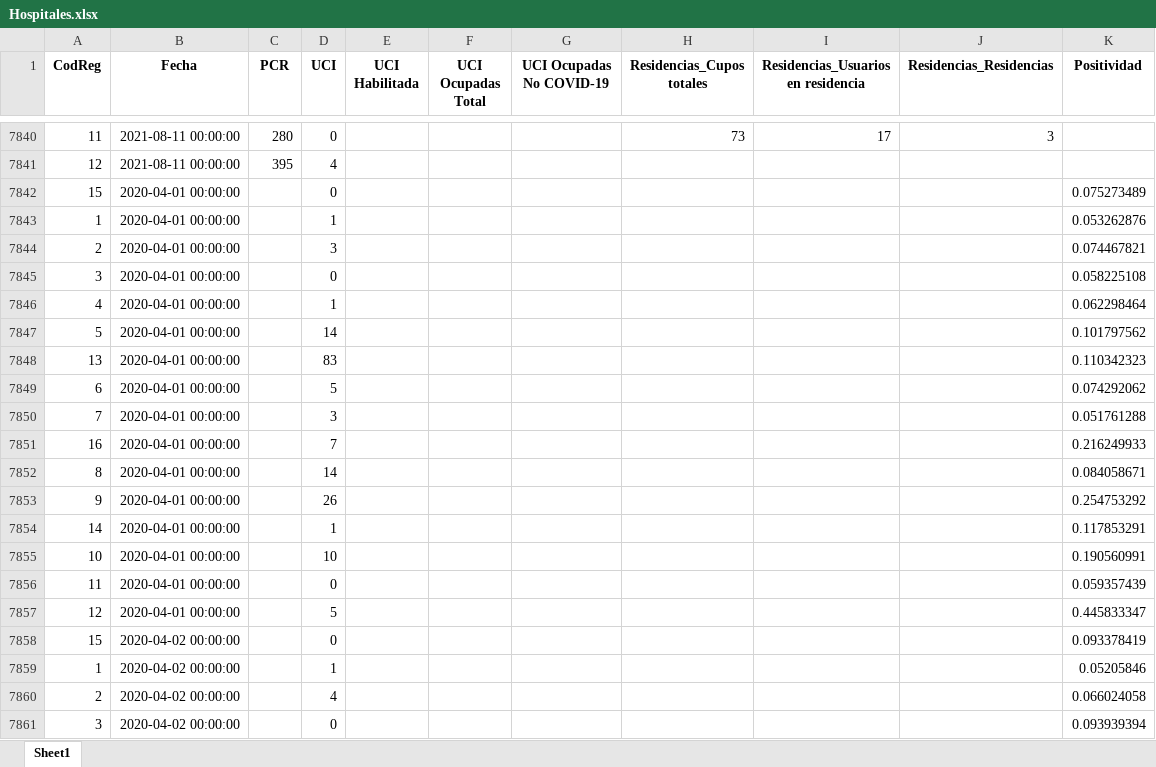
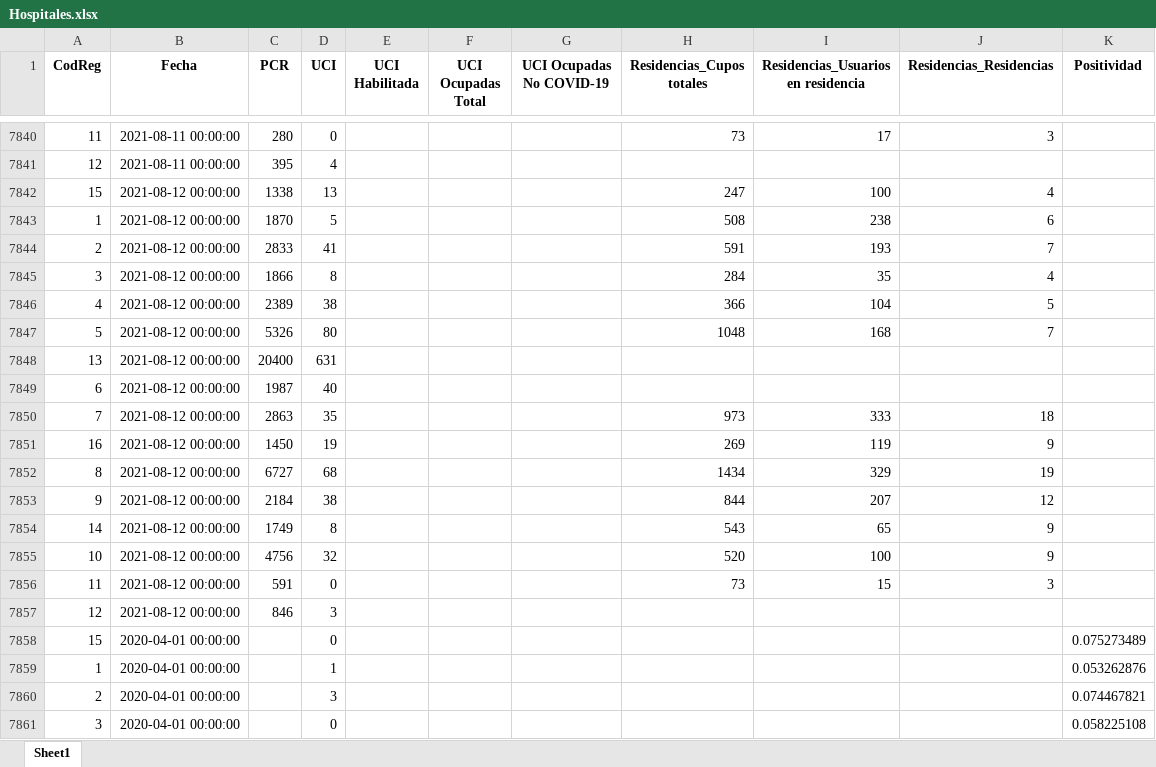
Before and after one commit to Sud-Austral/COVID_CL, an Excel workbook: Hospitales/Hospitales.xlsx, sheet Sheet1, drawn as a sheet; only a part is shown, gaps mark what is left out; the shorter side is filled out with more unchanged rows; values as stored, in another font and other column widths than the file's, no borders; the diff covers the shown part only; the diff names each change by its address in the sheet, - before the commit and + after, or states it on an @@ line.

```diff
--- a/Hospitales/Hospitales.xlsx (sheet Sheet1)
+++ b/Hospitales/Hospitales.xlsx (sheet Sheet1)
+row 7842: 15 | 2021-08-12 00:00:00 | 1338 | 13 |  |  |  | 247 | 100 | 4
+row 7843: 1 | 2021-08-12 00:00:00 | 1870 | 5 |  |  |  | 508 | 238 | 6
+row 7844: 2 | 2021-08-12 00:00:00 | 2833 | 41 |  |  |  | 591 | 193 | 7
+row 7845: 3 | 2021-08-12 00:00:00 | 1866 | 8 |  |  |  | 284 | 35 | 4
+row 7846: 4 | 2021-08-12 00:00:00 | 2389 | 38 |  |  |  | 366 | 104 | 5
+row 7847: 5 | 2021-08-12 00:00:00 | 5326 | 80 |  |  |  | 1048 | 168 | 7
+row 7848: 13 | 2021-08-12 00:00:00 | 20400 | 631
+row 7849: 6 | 2021-08-12 00:00:00 | 1987 | 40
+row 7850: 7 | 2021-08-12 00:00:00 | 2863 | 35 |  |  |  | 973 | 333 | 18
+row 7851: 16 | 2021-08-12 00:00:00 | 1450 | 19 |  |  |  | 269 | 119 | 9
+row 7852: 8 | 2021-08-12 00:00:00 | 6727 | 68 |  |  |  | 1434 | 329 | 19
+row 7853: 9 | 2021-08-12 00:00:00 | 2184 | 38 |  |  |  | 844 | 207 | 12
+row 7854: 14 | 2021-08-12 00:00:00 | 1749 | 8 |  |  |  | 543 | 65 | 9
+row 7855: 10 | 2021-08-12 00:00:00 | 4756 | 32 |  |  |  | 520 | 100 | 9
+row 7856: 11 | 2021-08-12 00:00:00 | 591 | 0 |  |  |  | 73 | 15 | 3
+row 7857: 12 | 2021-08-12 00:00:00 | 846 | 3
```
Also changed, not shown: 13 removed rows elsewhere in this sheet, Hospitales/CamasHospital_Diario.xlsx, Hospitales/Hospitalizados_UCI_Etario.xlsx, 2 other files.
